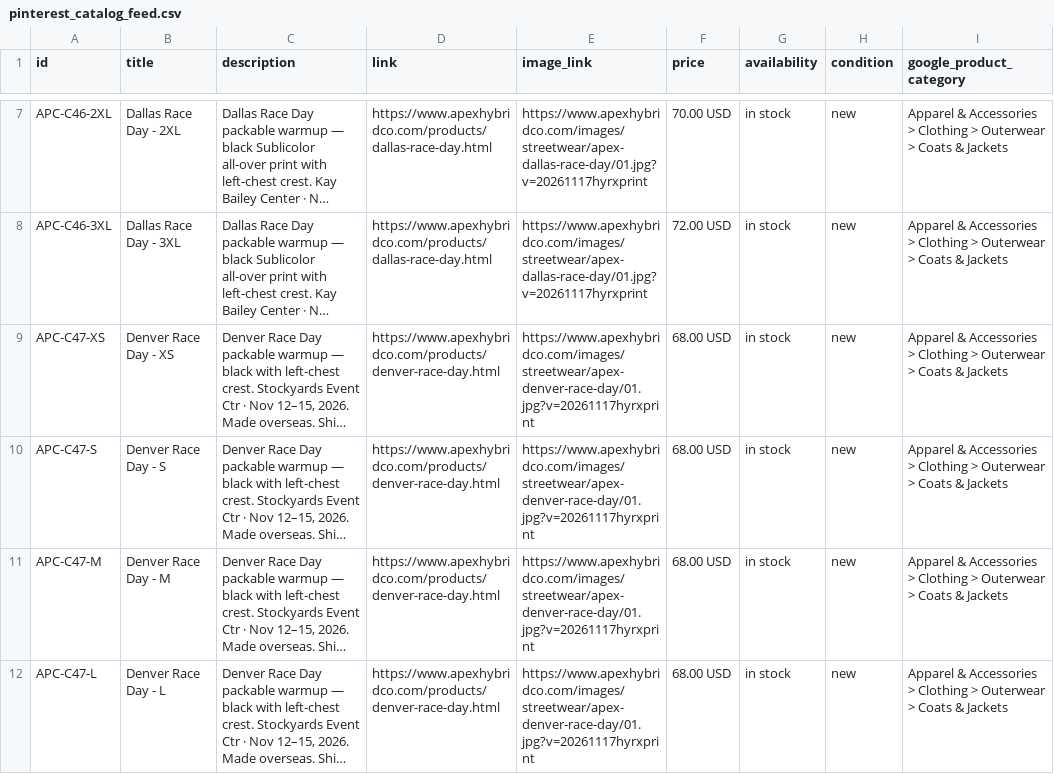
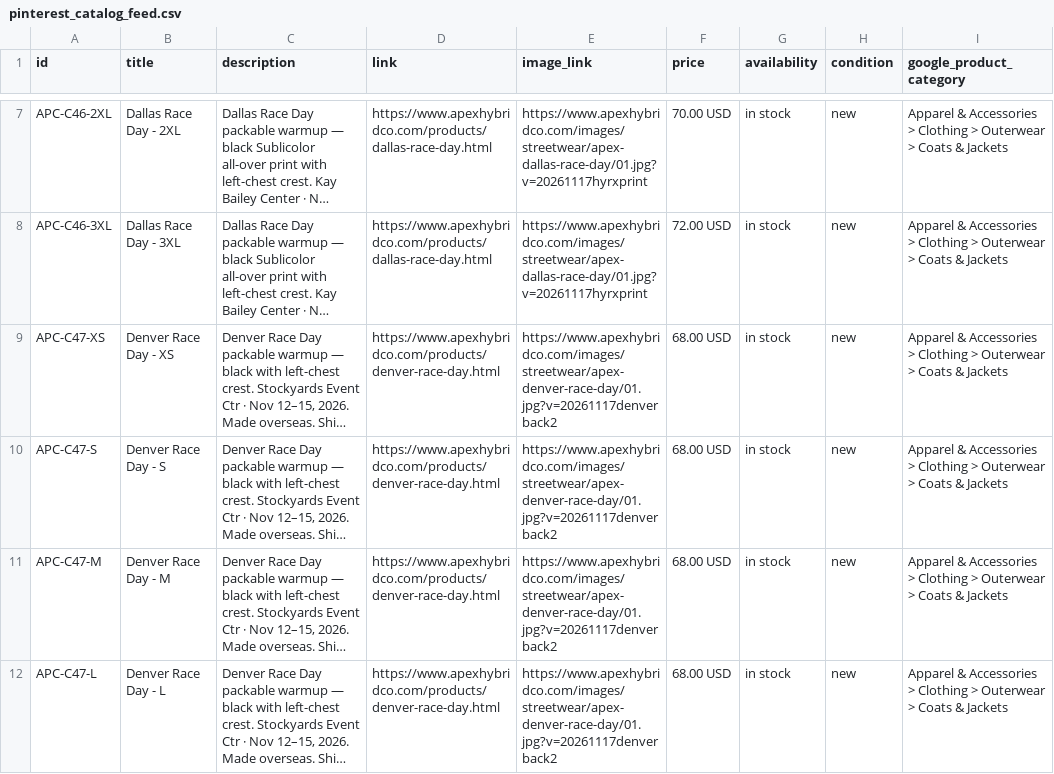
Before and after one commit to nolcorpllc-ux/apex-store, a CSV file: pinterest_catalog_feed.csv, drawn as a sheet; only a part is shown, gaps mark what is left out; long unchanged cells end in …; the diff covers the shown part only; the diff names each change by its address in the sheet, - before the commit and + after, or states it on an @@ line.

```diff
--- a/pinterest_catalog_feed.csv
+++ b/pinterest_catalog_feed.csv
-E9:E12 (image_link): https://www.apexhybridco.com/images/streetwear/apex-denver-race-day/01.jpg?v=20261117hyrxprint
+E9:E12 (image_link): https://www.apexhybridco.com/images/streetwear/apex-denver-race-day/01.jpg?v=20261117denverback2
```
Also changed, not shown: 3 edited cells elsewhere in this file, 45 other files.
